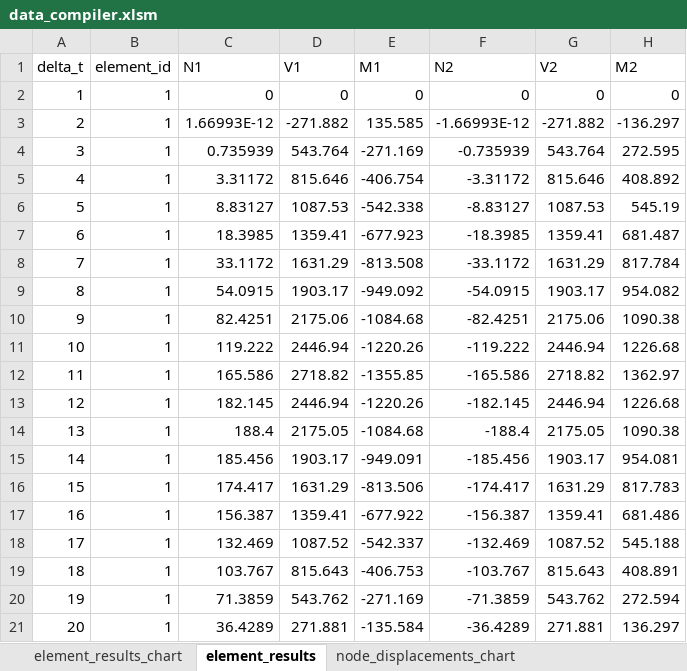
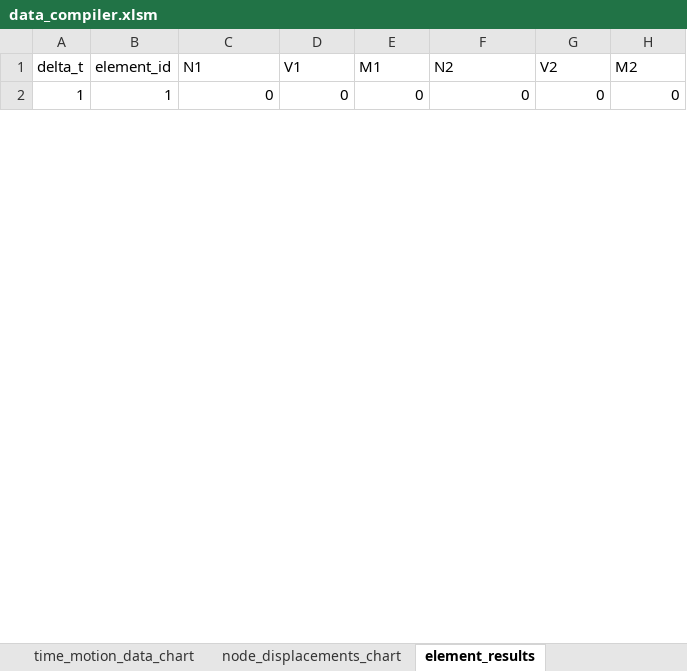
Before and after one commit to brendanhorne/adv_eng_comp_proj, an Excel workbook: data/single_column/data_compiler.xlsm, sheet element_results, drawn as a sheet; only a part is shown; values as stored, in another font and other column widths than the file's, no borders; table styles not drawn; removed rows and columns are numbered as before the commit, all else as after; the diff covers the shown part only; the diff names each change by its address in the sheet, - before the commit and + after, or states it on an @@ line.

```diff
--- a/data/single_column/data_compiler.xlsm (sheet element_results)
+++ b/data/single_column/data_compiler.xlsm (sheet element_results)
-sheet tab: element_results_chart
+sheet tab: time_motion_data_chart
@@ sheet tab order changed: time_motion_data_chart | node_displacements_chart | element_results @@
-row 3: 2 | 1 | 1.66993E-12 | -271.882 | 135.585 | -1.66993E-12 | -271.882 | -136.297
-row 4: 3 | 1 | 0.735939 | 543.764 | -271.169 | -0.735939 | 543.764 | 272.595
-row 5: 4 | 1 | 3.31172 | 815.646 | -406.754 | -3.31172 | 815.646 | 408.892
-row 6: 5 | 1 | 8.83127 | 1087.53 | -542.338 | -8.83127 | 1087.53 | 545.19
-row 7: 6 | 1 | 18.3985 | 1359.41 | -677.923 | -18.3985 | 1359.41 | 681.487
-row 8: 7 | 1 | 33.1172 | 1631.29 | -813.508 | -33.1172 | 1631.29 | 817.784
-row 9: 8 | 1 | 54.0915 | 1903.17 | -949.092 | -54.0915 | 1903.17 | 954.082
-row 10: 9 | 1 | 82.4251 | 2175.06 | -1084.68 | -82.4251 | 2175.06 | 1090.38
-row 11: 10 | 1 | 119.222 | 2446.94 | -1220.26 | -119.222 | 2446.94 | 1226.68
-row 12: 11 | 1 | 165.586 | 2718.82 | -1355.85 | -165.586 | 2718.82 | 1362.97
-row 13: 12 | 1 | 182.145 | 2446.94 | -1220.26 | -182.145 | 2446.94 | 1226.68
-row 14: 13 | 1 | 188.4 | 2175.05 | -1084.68 | -188.4 | 2175.05 | 1090.38
-row 15: 14 | 1 | 185.456 | 1903.17 | -949.091 | -185.456 | 1903.17 | 954.081
-row 16: 15 | 1 | 174.417 | 1631.29 | -813.506 | -174.417 | 1631.29 | 817.783
-row 17: 16 | 1 | 156.387 | 1359.41 | -677.922 | -156.387 | 1359.41 | 681.486
-row 18: 17 | 1 | 132.469 | 1087.52 | -542.337 | -132.469 | 1087.52 | 545.188
-row 19: 18 | 1 | 103.767 | 815.643 | -406.753 | -103.767 | 815.643 | 408.891
-row 20: 19 | 1 | 71.3859 | 543.762 | -271.169 | -71.3859 | 543.762 | 272.594
-row 21: 20 | 1 | 36.4289 | 271.881 | -135.584 | -36.4289 | 271.881 | 136.297
```
Also changed, not shown: 38 added rows and 20 removed rows elsewhere in this sheet, sheet node_displacements, other sheet tabs, hidden cells, charts or pictures, 3 other files.
